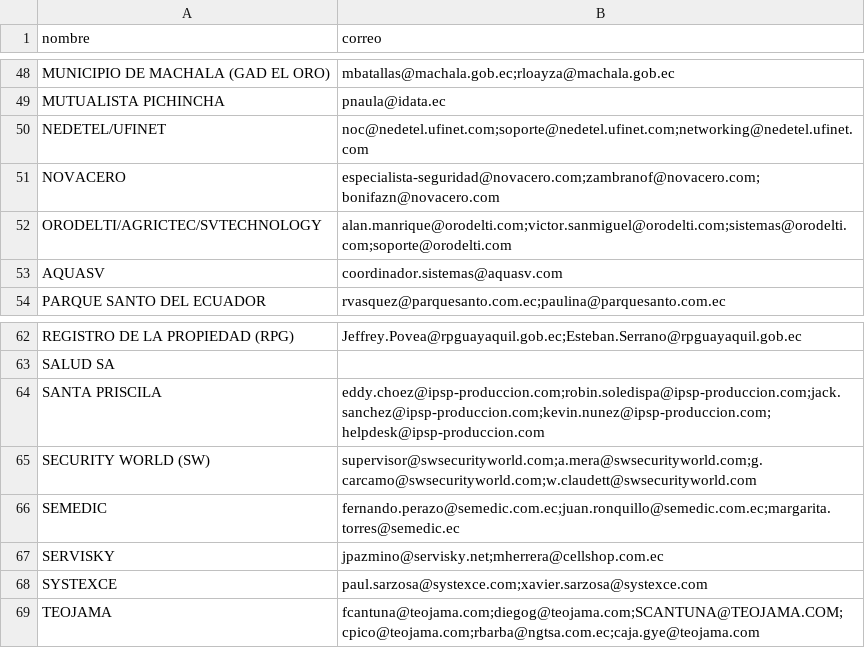
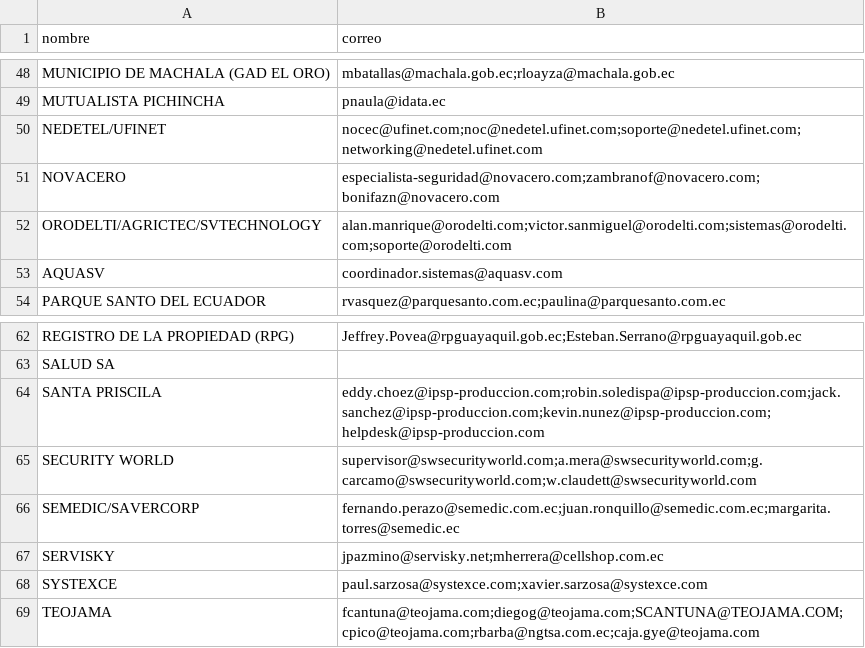
Before and after one commit to djavorti/sistema_tickets, a CSV file: app/static/clientes.csv, drawn as a sheet; only a part is shown, gaps mark what is left out.

Commit message:
actualizacion nombres y correos de clientes.csv. se modifica script actualizar_clientes.py para mejorar deteccion de cambios. se modificar cear_ticket.html para mejorar algortimo de matching

```diff
--- a/app/static/clientes.csv
+++ b/app/static/clientes.csv
@@ -49,3 +49,3 @@ MUNICIPIO DE MACHALA (GAD EL ORO);"mbatallas@machala.gob.ec;rloayza@machala.gob.
 MUTUALISTA PICHINCHA;pnaula@idata.ec
-NEDETEL/UFINET;"noc@nedetel.ufinet.com;soporte@nedetel.ufinet.com;networking@nedetel.ufinet.com"
+NEDETEL/UFINET;"nocec@ufinet.com;noc@nedetel.ufinet.com;soporte@nedetel.ufinet.com;networking@nedetel.ufinet.com"
 NOVACERO;"especialista-seguridad@novacero.com;zambranof@novacero.com;bonifazn@novacero.com"
@@ -64,4 +64,4 @@ SALUD SA;
 SANTA PRISCILA;"eddy.choez@ipsp-produccion.com;robin.soledispa@ipsp-produccion.com;jack.sanchez@ipsp-produccion.com;kevin.nunez@ipsp-produccion.com;helpdesk@ipsp-produccion.com"
-SECURITY WORLD (SW);"supervisor@swsecurityworld.com;a.mera@swsecurityworld.com;g.carcamo@swsecurityworld.com;w.claudett@swsecurityworld.com"
-SEMEDIC;"fernando.perazo@semedic.com.ec;juan.ronquillo@semedic.com.ec;margarita.torres@semedic.ec"
+SECURITY WORLD;"supervisor@swsecurityworld.com;a.mera@swsecurityworld.com;g.carcamo@swsecurityworld.com;w.claudett@swsecurityworld.com"
+SEMEDIC/SAVERCORP;"fernando.perazo@semedic.com.ec;juan.ronquillo@semedic.com.ec;margarita.torres@semedic.ec"
 SERVISKY;"jpazmino@servisky.net;mherrera@cellshop.com.ec"
```
Also changed, not shown: 3 other files.
